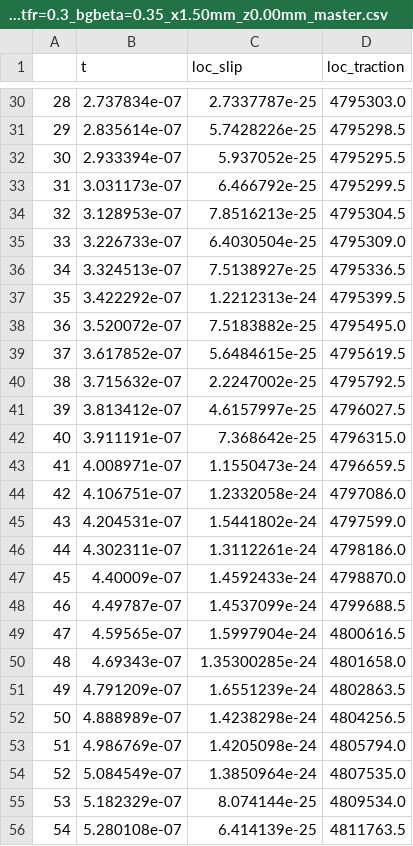
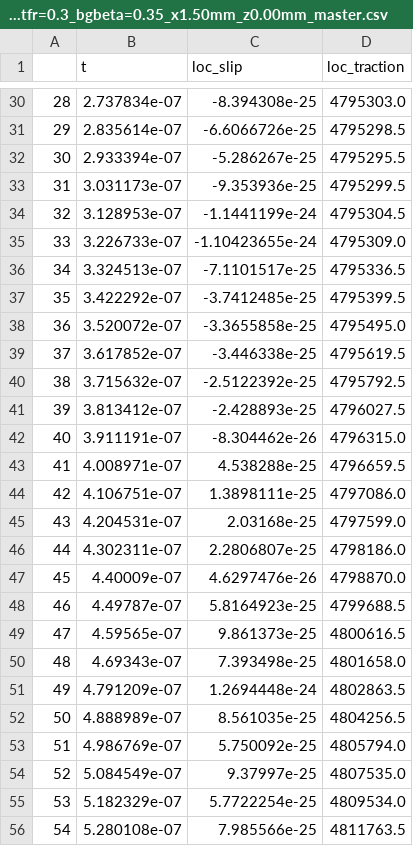
Before and after one commit to kura-okubo/4mNonSelfSim_Paper, a CSV file: RuptureSimulation/main_casestudy/postprocess_dynrup/data/tractionhistory_129_a=4.00_ruptype=pulse_pdcscaling=0.600_sn=6.0MPa_hatfr=0.3_bgbeta=0.35_x1.50mm_z0.00mm_master.csv, drawn as a sheet; only a part is shown, gaps mark what is left out; the diff covers the shown part only.

```diff
--- a/RuptureSimulation/main_casestudy/postprocess_dynrup/data/tractionhistory_129_a=4.00_ruptype=pulse_pdcscaling=0.600_sn=6.0MPa_hatfr=0.3_bgbeta=0.35_x1.50mm_z0.00mm_master.csv
+++ b/RuptureSimulation/main_casestudy/postprocess_dynrup/data/tractionhistory_129_a=4.00_ruptype=pulse_pdcscaling=0.600_sn=6.0MPa_hatfr=0.3_bgbeta=0.35_x1.50mm_z0.00mm_master.csv
@@ -30,27 +30,27 @@
-28,2.737834e-07,2.7337787e-25,4795303.0
-29,2.835614e-07,5.7428226e-25,4795298.5
-30,2.933394e-07,5.937052e-25,4795295.5
-31,3.031173e-07,6.466792e-25,4795299.5
-32,3.128953e-07,7.8516213e-25,4795304.5
-33,3.226733e-07,6.4030504e-25,4795309.0
-34,3.324513e-07,7.5138927e-25,4795336.5
-35,3.422292e-07,1.2212313e-24,4795399.5
-36,3.520072e-07,7.5183882e-25,4795495.0
-37,3.617852e-07,5.6484615e-25,4795619.5
-38,3.715632e-07,2.2247002e-25,4795792.5
-39,3.813412e-07,4.6157997e-25,4796027.5
-40,3.911191e-07,7.368642e-25,4796315.0
-41,4.008971e-07,1.1550473e-24,4796659.5
-42,4.106751e-07,1.2332058e-24,4797086.0
-43,4.204531e-07,1.5441802e-24,4797599.0
-44,4.302311e-07,1.3112261e-24,4798186.0
-45,4.40009e-07,1.4592433e-24,4798870.0
-46,4.49787e-07,1.4537099e-24,4799688.5
-47,4.59565e-07,1.5997904e-24,4800616.5
-48,4.69343e-07,1.35300285e-24,4801658.0
-49,4.791209e-07,1.6551239e-24,4802863.5
-50,4.888989e-07,1.4238298e-24,4804256.5
-51,4.986769e-07,1.4205098e-24,4805794.0
-52,5.084549e-07,1.3850964e-24,4807535.0
-53,5.182329e-07,8.074144e-25,4809534.0
-54,5.280108e-07,6.414139e-25,4811763.5
+28,2.737834e-07,-8.394308e-25,4795303.0
+29,2.835614e-07,-6.6066726e-25,4795298.5
+30,2.933394e-07,-5.286267e-25,4795295.5
+31,3.031173e-07,-9.353936e-25,4795299.5
+32,3.128953e-07,-1.1441199e-24,4795304.5
+33,3.226733e-07,-1.10423655e-24,4795309.0
+34,3.324513e-07,-7.1101517e-25,4795336.5
+35,3.422292e-07,-3.7412485e-25,4795399.5
+36,3.520072e-07,-3.3655858e-25,4795495.0
+37,3.617852e-07,-3.446338e-25,4795619.5
+38,3.715632e-07,-2.5122392e-25,4795792.5
+39,3.813412e-07,-2.428893e-25,4796027.5
+40,3.911191e-07,-8.304462e-26,4796315.0
+41,4.008971e-07,4.538288e-25,4796659.5
+42,4.106751e-07,1.3898111e-25,4797086.0
+43,4.204531e-07,2.03168e-25,4797599.0
+44,4.302311e-07,2.2806807e-25,4798186.0
+45,4.40009e-07,4.6297476e-26,4798870.0
+46,4.49787e-07,5.8164923e-25,4799688.5
+47,4.59565e-07,9.861373e-25,4800616.5
+48,4.69343e-07,7.393498e-25,4801658.0
+49,4.791209e-07,1.2694448e-24,4802863.5
+50,4.888989e-07,8.561035e-25,4804256.5
+51,4.986769e-07,5.750092e-25,4805794.0
+52,5.084549e-07,9.37997e-25,4807535.0
+53,5.182329e-07,5.7722254e-25,4809534.0
+54,5.280108e-07,7.985566e-25,4811763.5
```
Also changed, not shown: 53 edited cells elsewhere in this file, RuptureSimulation/main_casestudy/postprocess_dynrup/data/dynrup_bestfit_sourceparam_a=4.00_ruptype=crack_pdcscaling=0.600_sn=6.0MPa_hatfr=0.3_bgbeta=0.35_master.csv, 18 other files.
